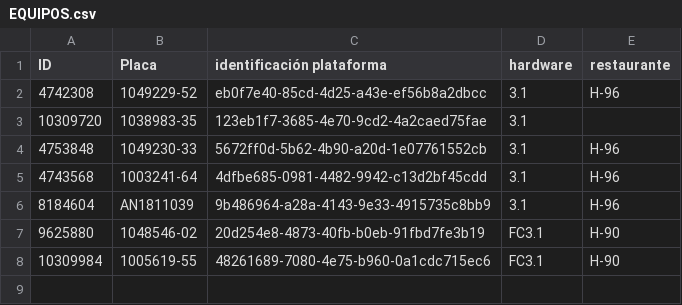
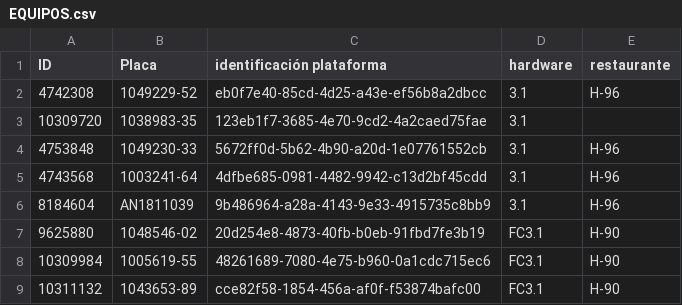
Before and after one commit to Proyectossole/Freidora-Cerrada-HP., a CSV file: Config-dispo/EQUIPOS.csv, drawn as a sheet; the diff names each change by its address in the sheet, - before the commit and + after, or states it on an @@ line.

Commit message:
Update EQUIPOS.csv

```diff
--- a/Config-dispo/EQUIPOS.csv
+++ b/Config-dispo/EQUIPOS.csv
+row 9: 10311132 | 1043653-89 | cce82f58-1854-456a-af0f-f53874bafc00 | FC3.1 | H-90
```
